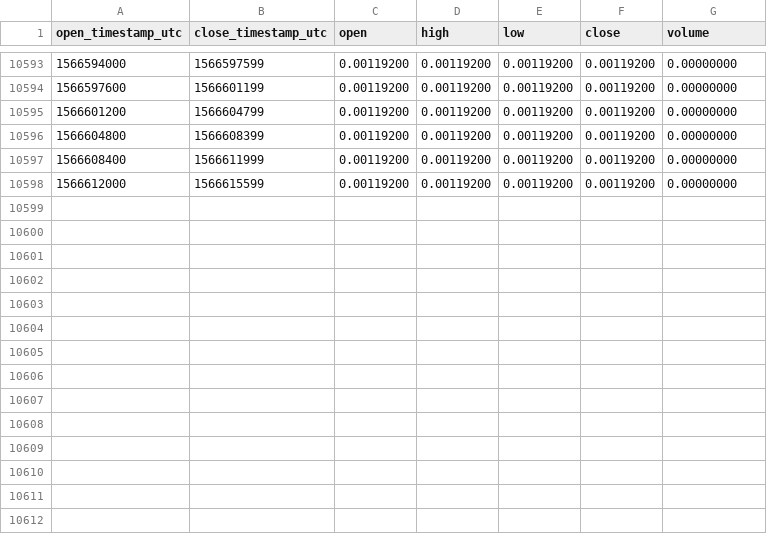
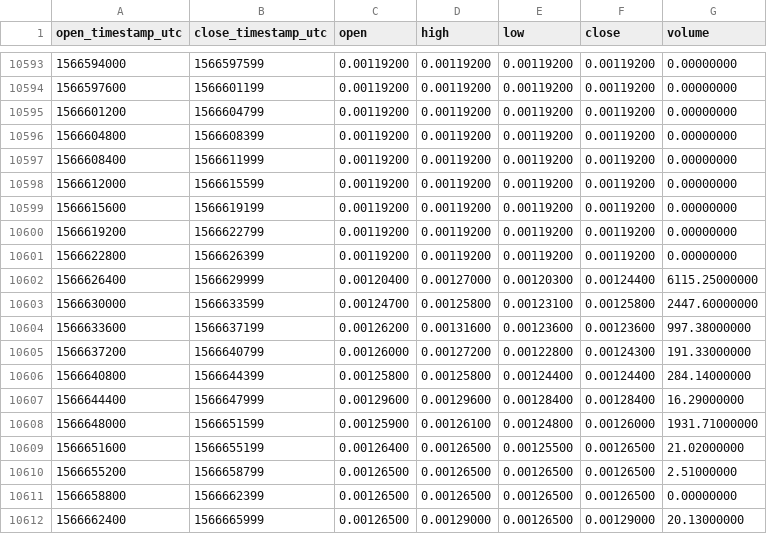
Before and after one commit to cryptobigbro/binance-NXSETH, a CSV file: binance-NXSETH-1h.csv, drawn as a sheet; only a part is shown, gaps mark what is left out.

Commit message:
Update OHLCV data.

```diff
--- a/binance-NXSETH-1h.csv
+++ b/binance-NXSETH-1h.csv
@@ -10598 +10598,15 @@ open_timestamp_utc,close_timestamp_utc,open,high,low,close,volume
 1566612000,1566615599,0.00119200,0.00119200,0.00119200,0.00119200,0.00000000
+1566615600,1566619199,0.00119200,0.00119200,0.00119200,0.00119200,0.00000000
+1566619200,1566622799,0.00119200,0.00119200,0.00119200,0.00119200,0.00000000
+1566622800,1566626399,0.00119200,0.00119200,0.00119200,0.00119200,0.00000000
+1566626400,1566629999,0.00120400,0.00127000,0.00120300,0.00124400,6115.25000000
+1566630000,1566633599,0.00124700,0.00125800,0.00123100,0.00125800,2447.60000000
+1566633600,1566637199,0.00126200,0.00131600,0.00123600,0.00123600,997.38000000
+1566637200,1566640799,0.00126000,0.00127200,0.00122800,0.00124300,191.33000000
+1566640800,1566644399,0.00125800,0.00125800,0.00124400,0.00124400,284.14000000
+1566644400,1566647999,0.00129600,0.00129600,0.00128400,0.00128400,16.29000000
+1566648000,1566651599,0.00125900,0.00126100,0.00124800,0.00126000,1931.71000000
+1566651600,1566655199,0.00126400,0.00126500,0.00125500,0.00126500,21.02000000
+1566655200,1566658799,0.00126500,0.00126500,0.00126500,0.00126500,2.51000000
+1566658800,1566662399,0.00126500,0.00126500,0.00126500,0.00126500,0.00000000
+1566662400,1566665999,0.00126500,0.00129000,0.00126500,0.00129000,20.13000000
```
